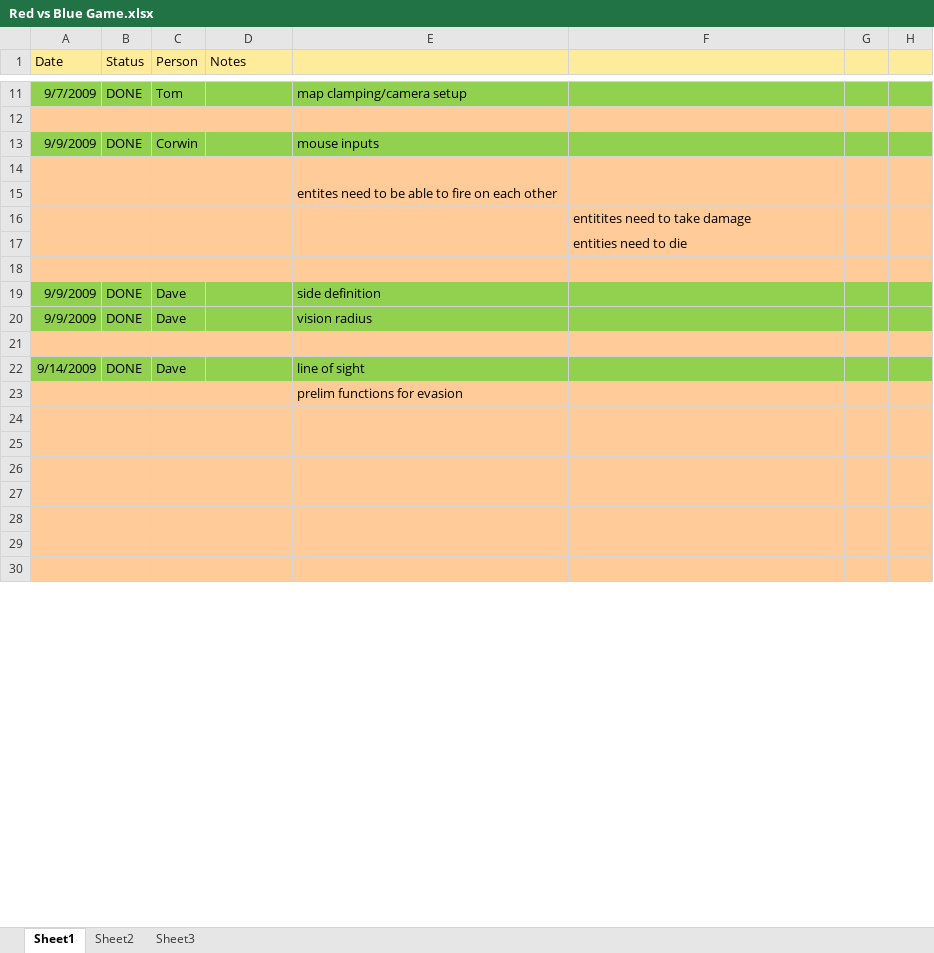
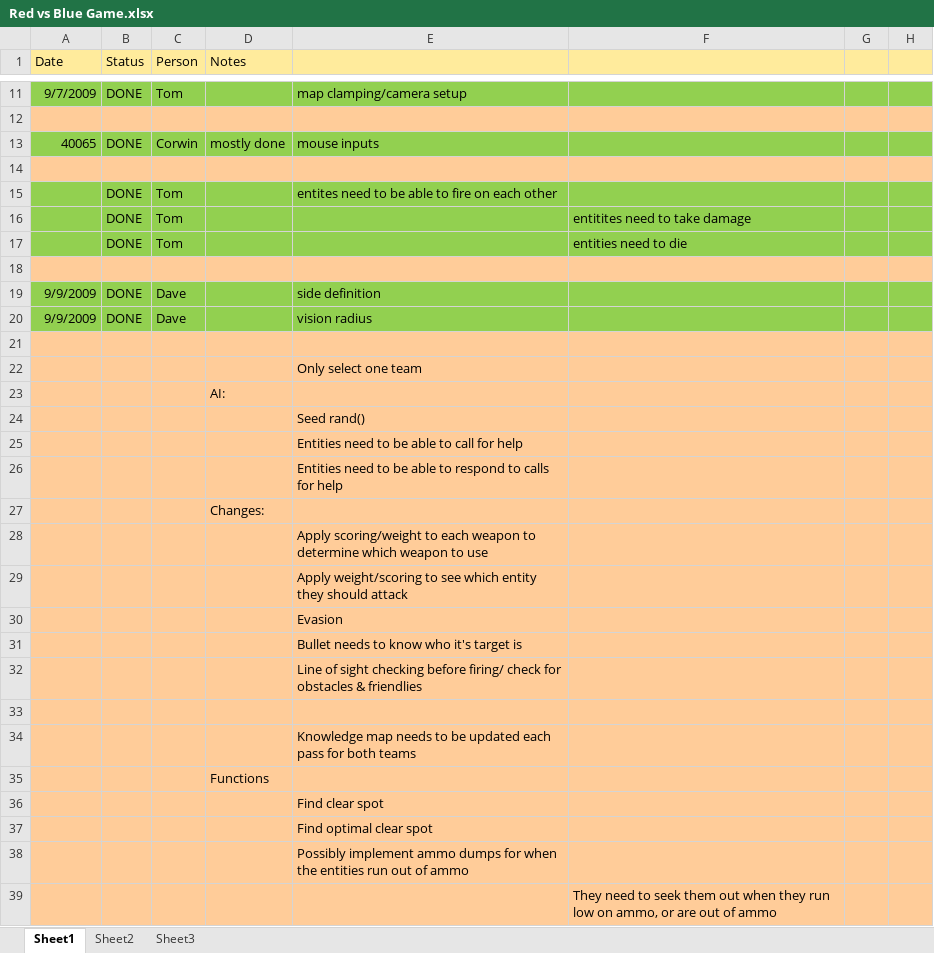
Before and after one commit to CorwinJV/rvbgame, an Excel workbook: Open GL Basic Engine/Content/Red vs Blue Game.xlsx, sheet Sheet1, drawn as a sheet; only a part is shown, gaps mark what is left out; values as stored, in another font and other column widths than the file's, no borders; removed rows and columns are numbered as before the commit, all else as after; the diff covers the shown part only; the diff names each change by its address in the sheet, - before the commit and + after, or states it on an @@ line.

```diff
--- a/Open GL Basic Engine/Content/Red vs Blue Game.xlsx (sheet Sheet1)
+++ b/Open GL Basic Engine/Content/Red vs Blue Game.xlsx (sheet Sheet1)
-A13 (Date): 9/9/2009
+A13 (Date): 40065
-D13 (Notes): (empty)
+D13 (Notes): mostly done
-row 15:  |  |  |  | entites need to be able to fire on each other
-row 16:  |  |  |  |  | entitites need to take damage
-row 17:  |  |  |  |  | entities need to die
+row 15:  | DONE | Tom |  | entites need to be able to fire on each other
+row 16:  | DONE | Tom |  |  | entitites need to take damage
+row 17:  | DONE | Tom |  |  | entities need to die
-row 22: 9/14/2009 | DONE | Dave |  | line of sight
-E22: prelim functions for evasion
+E22: Only select one team
+row 23:  |  |  | AI:
+row 24:  |  |  |  | Seed rand()
+row 25:  |  |  |  | Entities need to be able to call for help
+row 26:  |  |  |  | Entities need to be able to respond to calls for help
+row 27:  |  |  | Changes:
+row 28:  |  |  |  | Apply scoring/weight to each weapon to determine which weapon to use
+row 29:  |  |  |  | Apply weight/scoring to see which entity they should attack
+row 30:  |  |  |  | Evasion
+row 31:  |  |  |  | Bullet needs to know who it's target is
+row 32:  |  |  |  | Line of sight checking before firing/ check for obstacles & friendlies
-E34: (empty)
+E34: Knowledge map needs to be updated each pass for both teams
-D35 (Notes): (empty)
+D35 (Notes): Functions
-E36: (empty)
+E36: Find clear spot
-E37: (empty)
+E37: Find optimal clear spot
-E38: (empty)
+E38: Possibly implement ammo dumps for when the entities run out of ammo
-F39: (empty)
+F39: They need to seek them out when they run low on ammo, or are out of ammo
```
Also changed, not shown: 2 added rows, 33 removed rows, 2 moved rows, 5 edited cells and cell formats elsewhere in this sheet.
